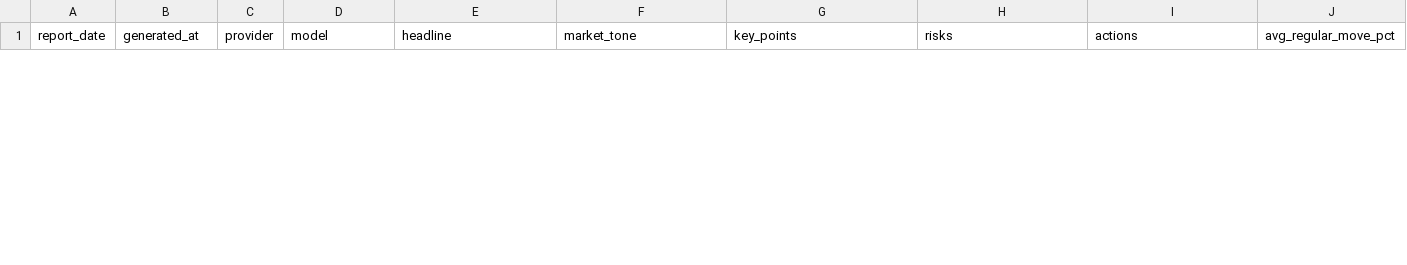
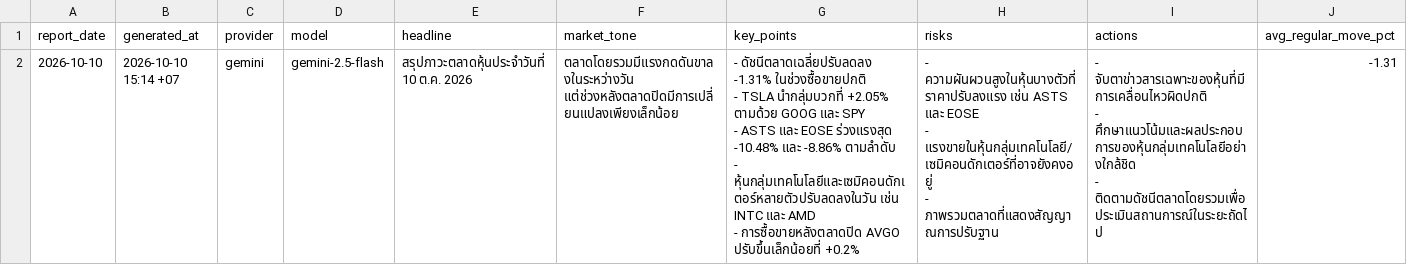
Before and after one commit to Rubbzap/Ai-Stock_Automation, a CSV file: data/ai_summary.csv, drawn as a sheet; only a part is shown; rows hold the shown columns only; ↵ is a line break in a cell; the diff covers the shown part only; the diff names each change by its address in the sheet, - before the commit and + after, or states it on an @@ line.

```diff
--- a/data/ai_summary.csv
+++ b/data/ai_summary.csv
+row 2: 2026-10-10 | 2026-10-10 15:14 +07 | gemini | gemini-2.5-flash | สรุปภาวะตลาดหุ้นประจำวันที่ 10 ต.ค. 2026 | ตลาดโดยรวมมีแรงกดดันขาลงในระหว่างวัน แต่ช่วงหลังตลาดปิดมีการเปลี่ยนแปลงเพียงเล็กน้อย | - ดัชนีตลาดเฉลี่ยปรับลดลง -1.31% ในช่วงซื้อขายปกติ ↵ - TSLA นำกลุ่มบวกที่ +2.05% ตามด้วย GOOG และ SPY ↵ - ASTS และ EOSE ร่วงแรงสุด -10.48% และ -8.86% ตามลำดับ ↵ - หุ้นกลุ่มเทคโนโลยีและเซมิคอนดักเตอร์หลายตัวปรับลดลงในวัน เช่น INTC และ AMD ↵ - การซื้อขายหลังตลาดปิด AVGO ปรับขึ้นเล็กน้อยที่ +0.2% | - ความผันผวนสูงในหุ้นบางตัวที่ราคาปรับลงแรง เช่น ASTS และ EOSE ↵ - แรงขายในหุ้นกลุ่มเทคโนโลยี/เซมิคอนดักเตอร์ที่อาจยังคงอยู่ ↵ - ภาพรวมตลาดที่แสดงสัญญาณการปรับฐาน | - จับตาข่าวสารเฉพาะของหุ้นที่มีการเคลื่อนไหวผิดปกติ ↵ - ศึกษาแนวโน้มและผลประกอบการของหุ้นกลุ่มเทคโนโลยีอย่างใกล้ชิด ↵ - ติดตามดัชนีตลาดโดยรวมเพื่อประเมินสถานการณ์ในระยะถัดไป | -1.31
```
Also changed, not shown: 1 removed row elsewhere in this file, data/reports.csv, 3 other files.
